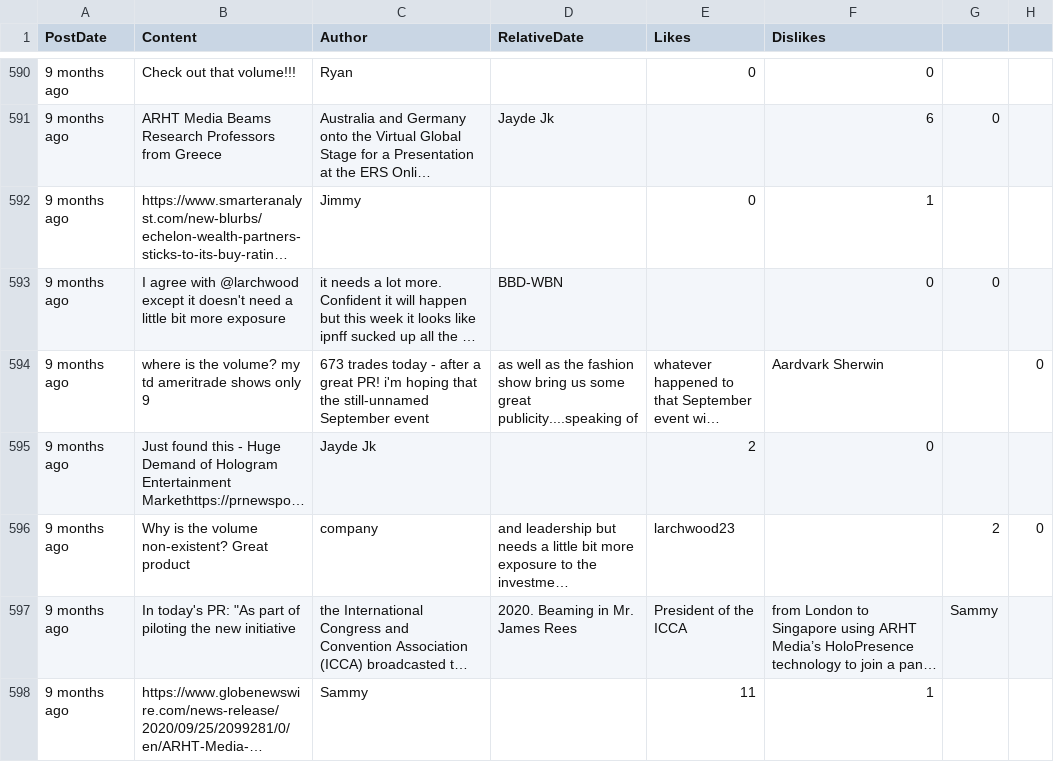
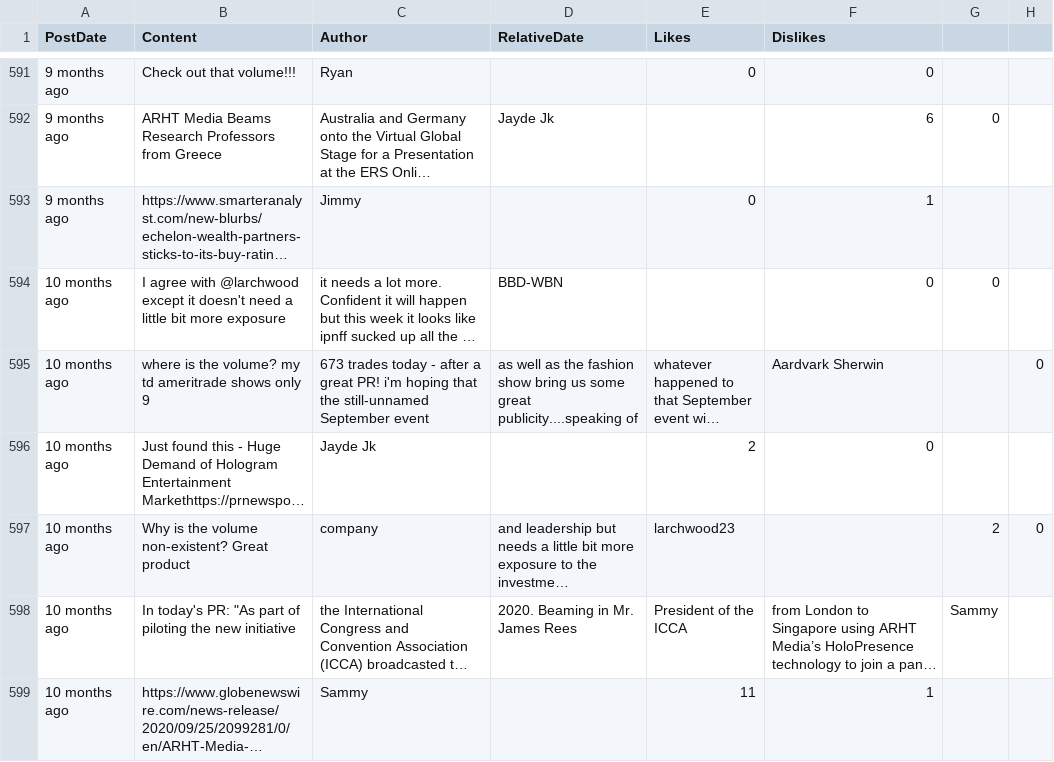
Before and after one commit to dli-invest/conscrap, a CSV file: data/ART.V.csv, drawn as a sheet; only a part is shown, gaps mark what is left out; long unchanged cells end in …; addresses are those after the commit; the diff covers the shown part only; the diff names each change by its address in the sheet, - before the commit and + after, or states it on an @@ line.

```diff
--- a/data/ART.V.csv
+++ b/data/ART.V.csv
-A594:A599 (PostDate): 9 months ago
+A594:A599 (PostDate): 10 months ago
```
Also changed, not shown: 3 added rows, 2 removed rows and 138 edited cells elsewhere in this file, 1 other file.
